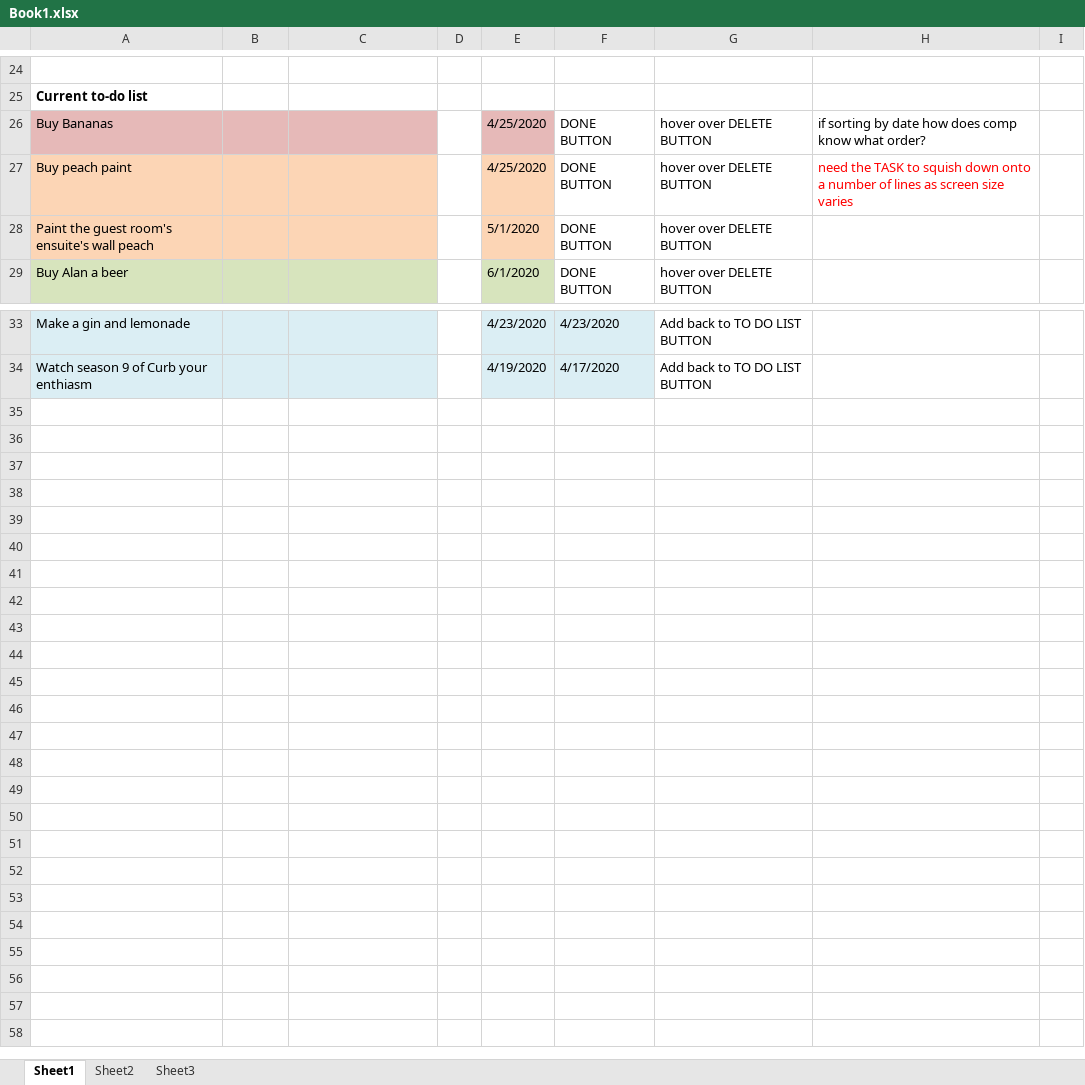
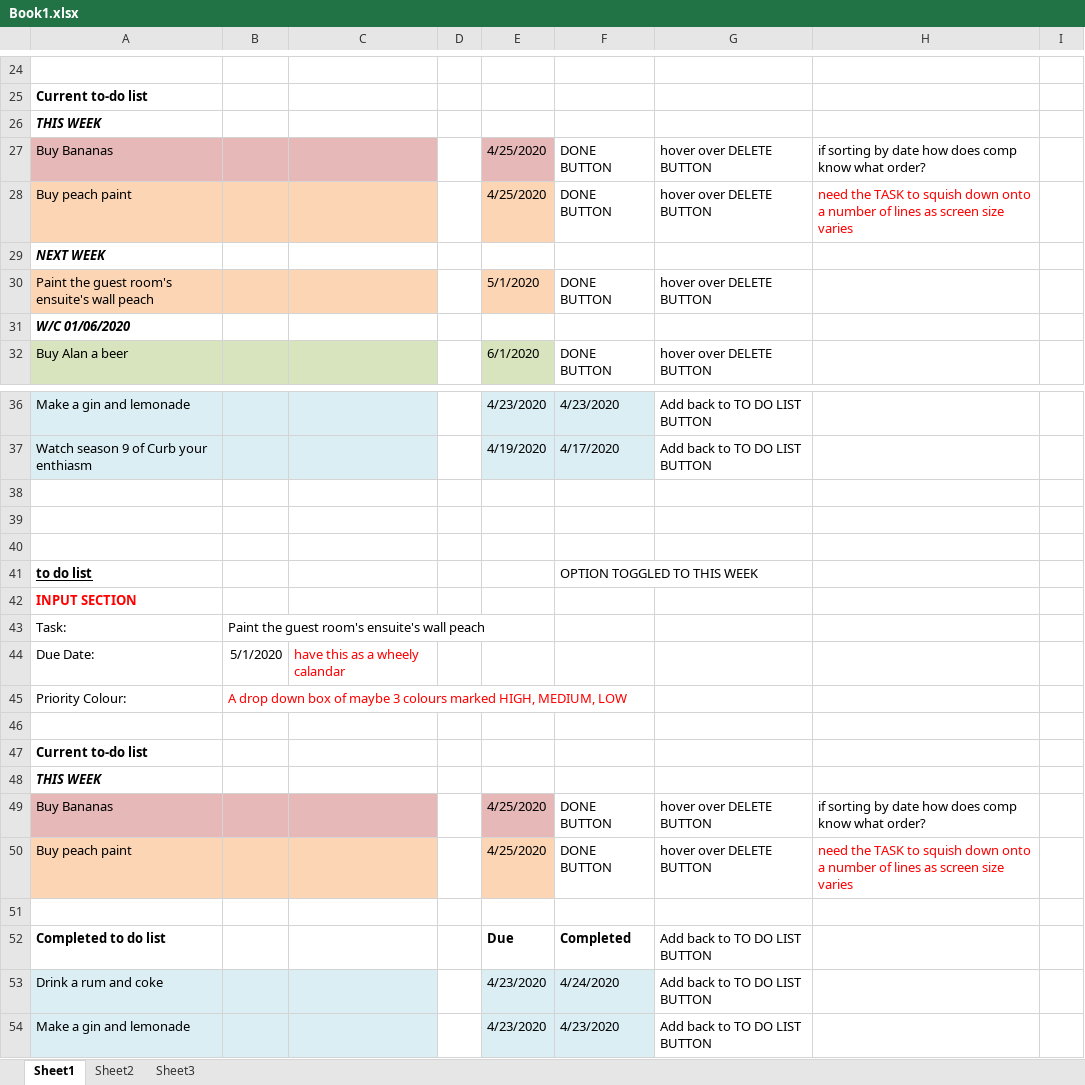
Before and after one commit to hollyalanholly/todo_application, an Excel workbook: Book1.xlsx, sheet Sheet1, drawn as a sheet; only a part is shown, gaps mark what is left out; values as stored, in another font and other column widths than the file's, no borders; the diff covers the shown part only; the diff names each change by its address in the sheet, - before the commit and + after, or states it on an @@ line.

Commit message:
added a new toggle option

```diff
--- a/Book1.xlsx (sheet Sheet1)
+++ b/Book1.xlsx (sheet Sheet1)
+row 26: THIS WEEK
+row 29: NEXT WEEK
+row 31: W/C 01/06/2020
+row 38: (empty)
+row 39: (empty)
+row 40: (empty)
+row 41: to do list |  |  |  |  | OPTION TOGGLED TO THIS WEEK
+row 42: INPUT SECTION
+row 43: Task: | Paint the guest room's ensuite's wall peach
+row 44: Due Date: | 5/1/2020 | have this as a wheely calandar
+row 45: Priority Colour: | A drop down box of maybe 3 colours marked HIGH, MEDIUM, LOW
+row 46: (empty)
+row 47: Current to-do list
+row 48: THIS WEEK
+row 49: Buy Bananas |  |  |  | 4/25/2020 | DONE BUTTON | hover over DELETE BUTTON | if sorting by date how does comp know what order?
+row 50: Buy peach paint |  |  |  | 4/25/2020 | DONE BUTTON | hover over DELETE BUTTON | need the TASK to squish down onto a number of lines as screen size varies
+row 51: (empty)
+row 52: Completed to do list |  |  |  | Due | Completed | Add back to TO DO LIST BUTTON
+row 53: Drink a rum and coke |  |  |  | 4/23/2020 | 4/24/2020 | Add back to TO DO LIST BUTTON
+row 54: Make a gin and lemonade |  |  |  | 4/23/2020 | 4/23/2020 | Add back to TO DO LIST BUTTON
```
Also changed, not shown: 1 edited cell elsewhere in this sheet.
